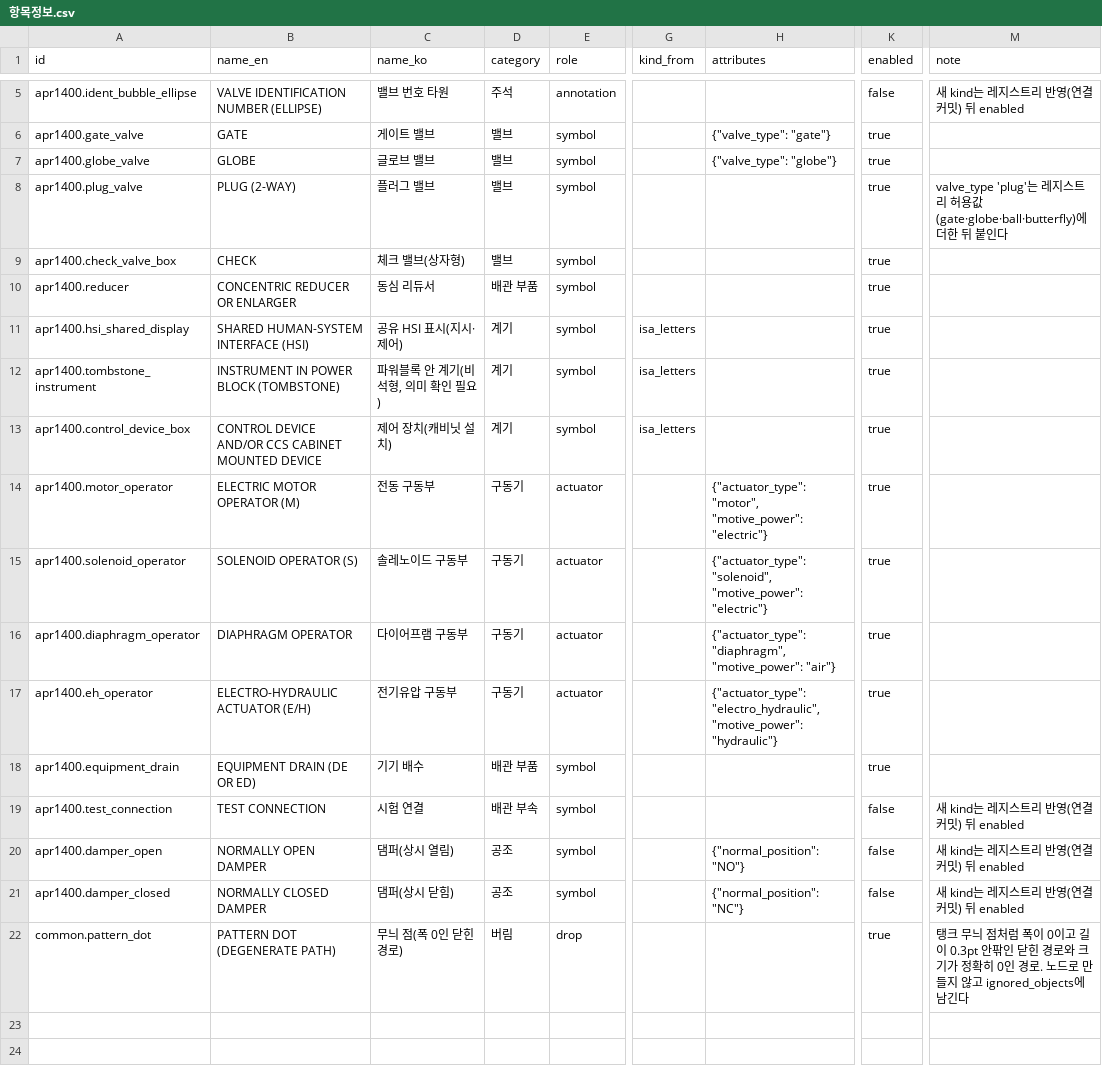
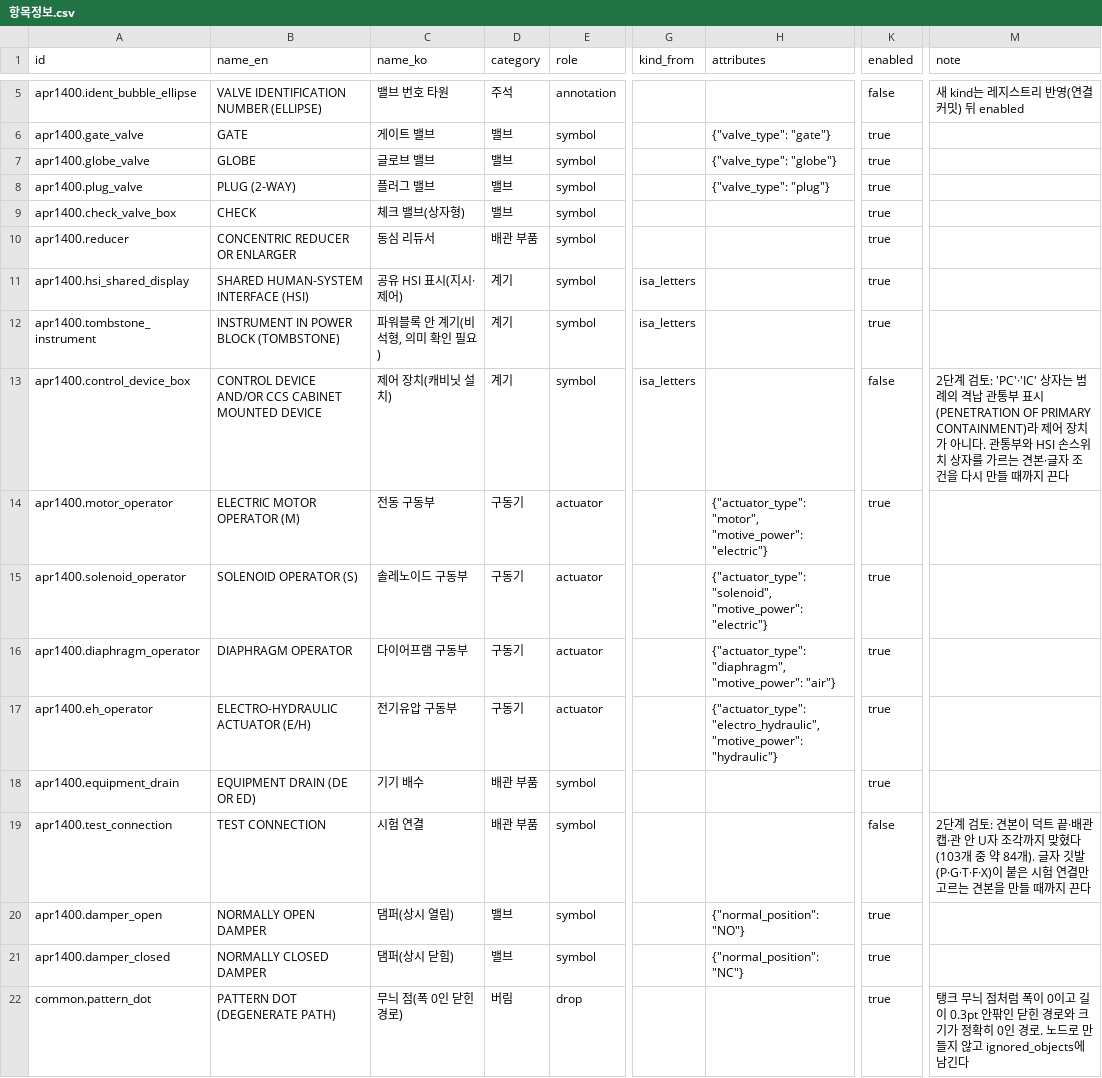
Before and after one commit to ReoDe/HAZOP, a CSV file: docs/2026-11-09-symbol-library/항목정보.csv, drawn as a sheet; only a part is shown, gaps mark what is left out; the diff names each change by its address in the sheet, - before the commit and + after, or states it on an @@ line.

```diff
--- a/docs/2026-11-09-symbol-library/항목정보.csv
+++ b/docs/2026-11-09-symbol-library/항목정보.csv
-H8 (attributes): (empty)
+H8 (attributes): {"valve_type": "plug"}
-M8 (note): valve_type 'plug'는 레지스트리 허용값(gate·globe·ball·butterfly)에 더한 뒤 붙인다
+M8 (note): (empty)
-K13 (enabled): true
+K13 (enabled): false
-M13 (note): (empty)
+M13 (note): 2단계 검토: 'PC'·'IC' 상자는 범례의 격납 관통부 표시(PENETRATION OF PRIMARY CONTAINMENT)라 제어 장치가 아니다. 관통부와 HSI 손스위치 상자를 가르는 견본·글자 조건을 다시 만들 때까지 끈다
-D19 (category): 배관 부속
+D19 (category): 배관 부품
-M19 (note): 새 kind는 레지스트리 반영(연결 커밋) 뒤 enabled
+M19 (note): 2단계 검토: 견본이 덕트 끝·배관 캡·관 안 U자 조각까지 맞혔다(103개 중 약 84개). 글자 깃발(P·G·T·F·X)이 붙은 시험 연결만 고르는 견본을 만들 때까지 끈다
-D20:D21 (category): 공조
+D20:D21 (category): 밸브
-K20:K21 (enabled): false
+K20:K21 (enabled): true
-M20:M21 (note): 새 kind는 레지스트리 반영(연결 커밋) 뒤 enabled
+M20:M21 (note): (empty)
```
Also changed, not shown: 15 other files.
